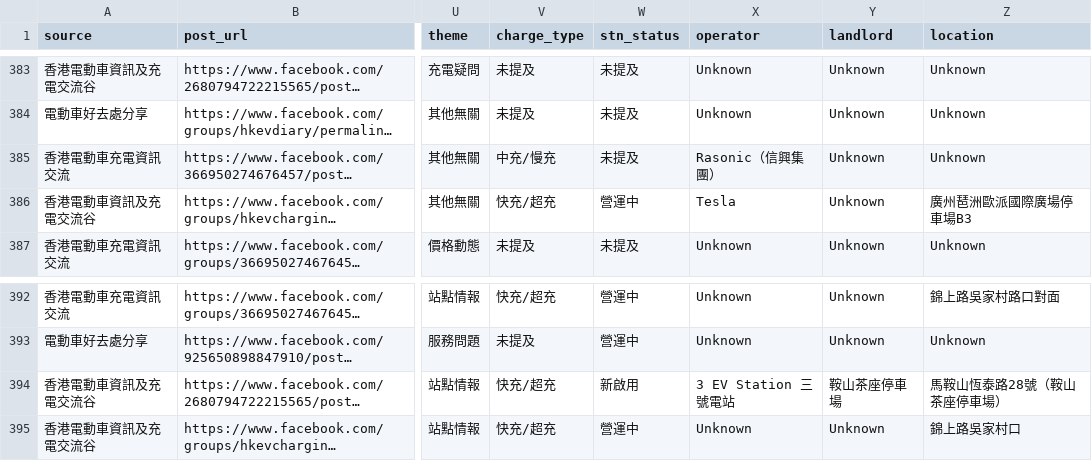
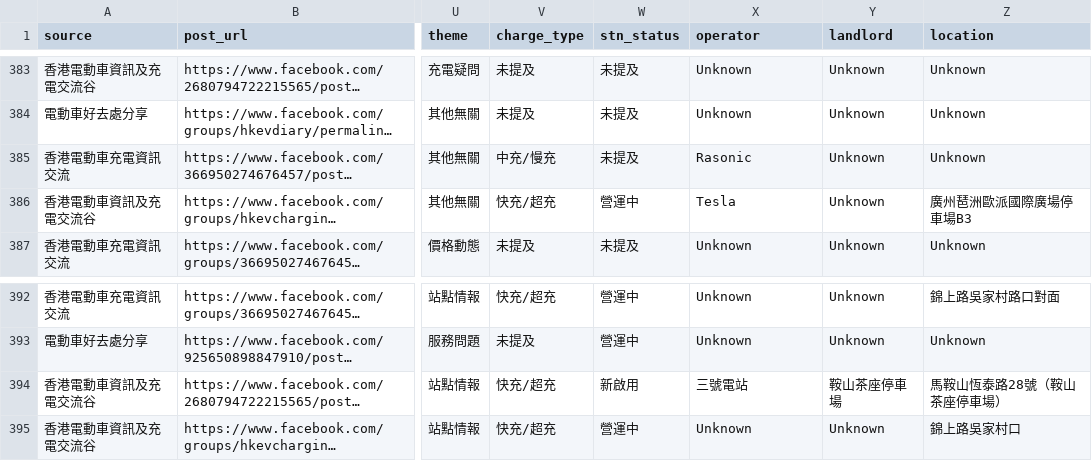
Before and after one commit to smfu0922/EV-Web-Scraping, a CSV file: EV_Scraping_Merge.csv, drawn as a sheet; only a part is shown, gaps mark what is left out; long unchanged cells end in …; the diff covers the shown part only; the diff names each change by its address in the sheet, - before the commit and + after, or states it on an @@ line.

Commit message:
Normalize operators: 大昌行DCH→大昌行, 易充站E-Charge→易充站, 三號電站 variants→三號電站, Xecohk→XECO, Shell Recharge→Shell etc

```diff
--- a/EV_Scraping_Merge.csv
+++ b/EV_Scraping_Merge.csv
-X385 (operator): Rasonic（信興集團）
+X385 (operator): Rasonic
-X394 (operator): 3 EV Station 三號電站
+X394 (operator): 三號電站
```
Also changed, not shown: 12 edited cells elsewhere in this file, 1 other file.
